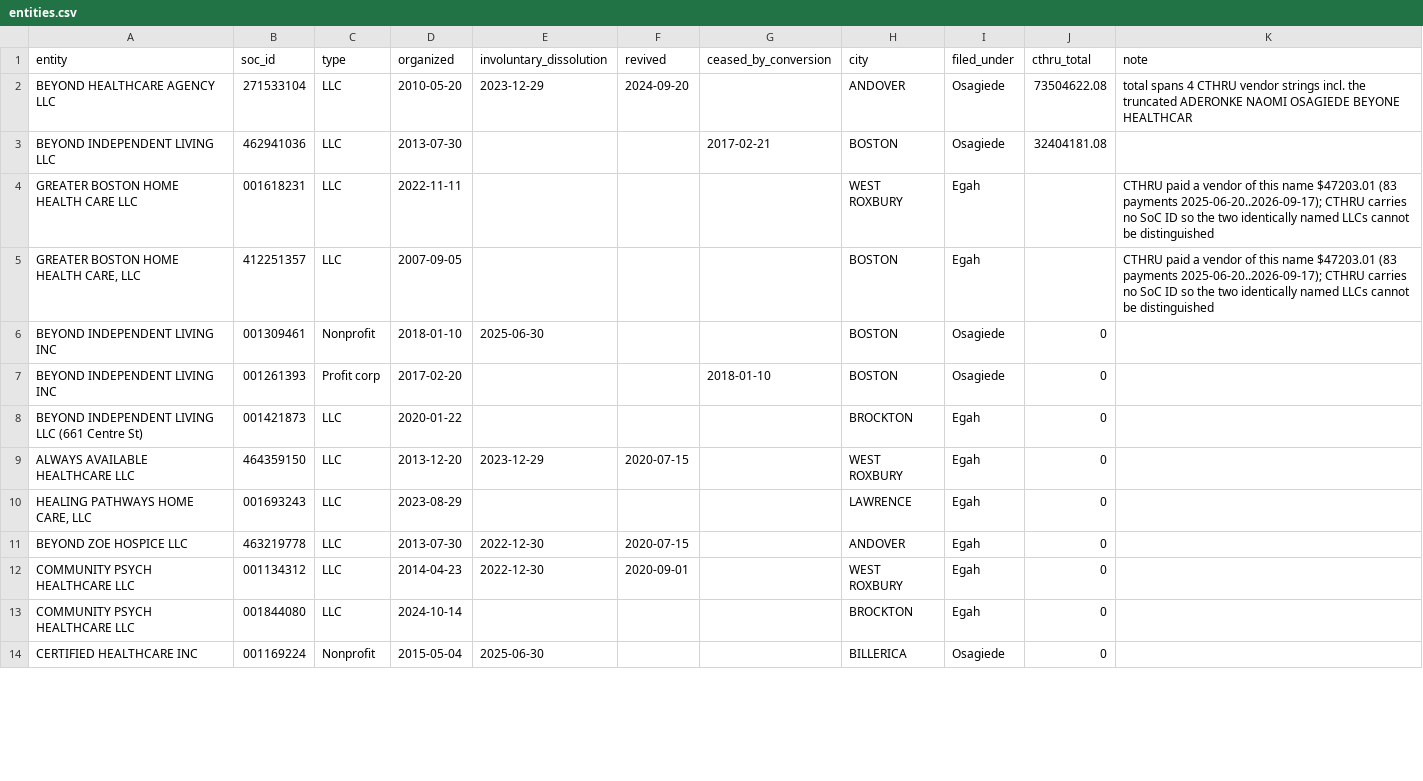
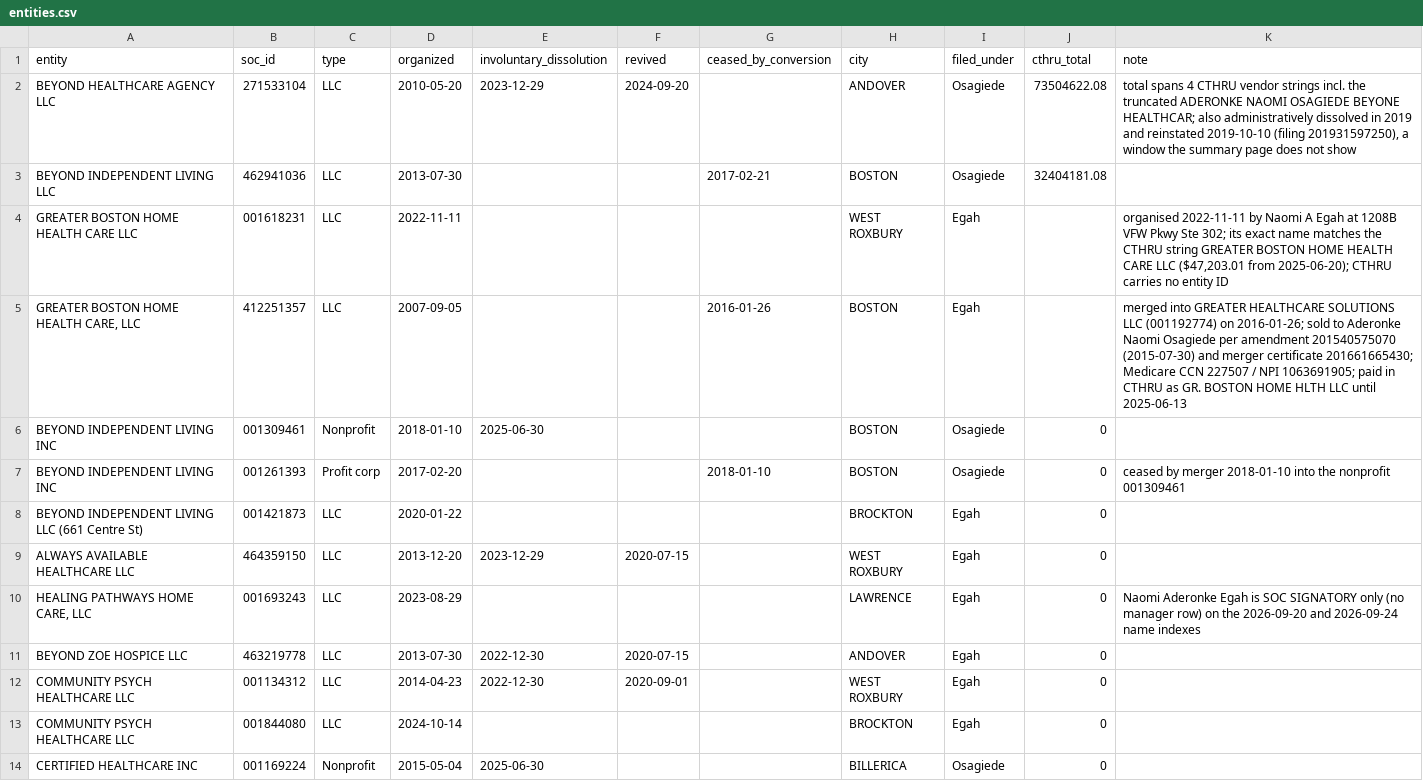
Before and after one commit to duncanburns2013-dot/beyond-cluster, a CSV file: data/entities.csv, drawn as a sheet; only a part is shown; the diff covers the shown part only.

```diff
--- a/data/entities.csv
+++ b/data/entities.csv
@@ -1,11 +1,11 @@
 entity,soc_id,type,organized,involuntary_dissolution,revived,ceased_by_conversion,city,filed_under,cthru_total,note
-BEYOND HEALTHCARE AGENCY LLC,271533104,LLC,2010-05-20,2023-12-29,2024-09-20,,ANDOVER,Osagiede,73504622.08,"total spans 4 CTHRU vendor strings incl. the truncated ADERONKE NAOMI OSAGIEDE BEYONE HEALTHCAR"
+BEYOND HEALTHCARE AGENCY LLC,271533104,LLC,2010-05-20,2023-12-29,2024-09-20,,ANDOVER,Osagiede,73504622.08,"total spans 4 CTHRU vendor strings incl. the truncated ADERONKE NAOMI OSAGIEDE BEYONE HEALTHCAR; also administratively dissolved in 2019 and reinstated 2019-10-10 (filing 201931597250), a window the summary page does not show"
 BEYOND INDEPENDENT LIVING LLC,462941036,LLC,2013-07-30,,,2017-02-21,BOSTON,Osagiede,32404181.08,
-GREATER BOSTON HOME HEALTH CARE LLC,001618231,LLC,2022-11-11,,,,WEST ROXBURY,Egah,,"CTHRU paid a vendor of this name $47203.01 (83 payments 2025-06-20..2026-09-17); CTHRU carries no SoC ID so the two identically named LLCs cannot be distinguished"
-"GREATER BOSTON HOME HEALTH CARE, LLC",412251357,LLC,2007-09-05,,,,BOSTON,Egah,,"CTHRU paid a vendor of this name $47203.01 (83 payments 2025-06-20..2026-09-17); CTHRU carries no SoC ID so the two identically named LLCs cannot be distinguished"
+GREATER BOSTON HOME HEALTH CARE LLC,001618231,LLC,2022-11-11,,,,WEST ROXBURY,Egah,,"organised 2022-11-11 by Naomi A Egah at 1208B VFW Pkwy Ste 302; its exact name matches the CTHRU string GREATER BOSTON HOME HEALTH CARE LLC ($47,203.01 from 2025-06-20); CTHRU carries no entity ID"
+"GREATER BOSTON HOME HEALTH CARE, LLC",412251357,LLC,2007-09-05,,,2016-01-26,BOSTON,Egah,,merged into GREATER HEALTHCARE SOLUTIONS LLC (001192774) on 2016-01-26; sold to Aderonke Naomi Osagiede per amendment 201540575070 (2015-07-30) and merger certificate 201661665430; Medicare CCN 227507 / NPI 1063691905; paid in CTHRU as GR. BOSTON HOME HLTH LLC until 2025-06-13
 BEYOND INDEPENDENT LIVING INC,001309461,Nonprofit,2018-01-10,2025-06-30,,,BOSTON,Osagiede,0,
-BEYOND INDEPENDENT LIVING INC,001261393,Profit corp,2017-02-20,,,2018-01-10,BOSTON,Osagiede,0,
+BEYOND INDEPENDENT LIVING INC,001261393,Profit corp,2017-02-20,,,2018-01-10,BOSTON,Osagiede,0,ceased by merger 2018-01-10 into the nonprofit 001309461
 BEYOND INDEPENDENT LIVING LLC (661 Centre St),001421873,LLC,2020-01-22,,,,BROCKTON,Egah,0,
 ALWAYS AVAILABLE HEALTHCARE LLC,464359150,LLC,2013-12-20,2023-12-29,2020-07-15,,WEST ROXBURY,Egah,0,
-"HEALING PATHWAYS HOME CARE, LLC",001693243,LLC,2023-08-29,,,,LAWRENCE,Egah,0,
+"HEALING PATHWAYS HOME CARE, LLC",001693243,LLC,2023-08-29,,,,LAWRENCE,Egah,0,Naomi Aderonke Egah is SOC SIGNATORY only (no manager row) on the 2026-09-20 and 2026-09-24 name indexes
 BEYOND ZOE HOSPICE LLC,463219778,LLC,2013-07-30,2022-12-30,2020-07-15,,ANDOVER,Egah,0,
```
Also changed, not shown: 2 edited cells elsewhere in this file, data/irs-revocations.csv, data/npi-registry.csv, 9 other files.
